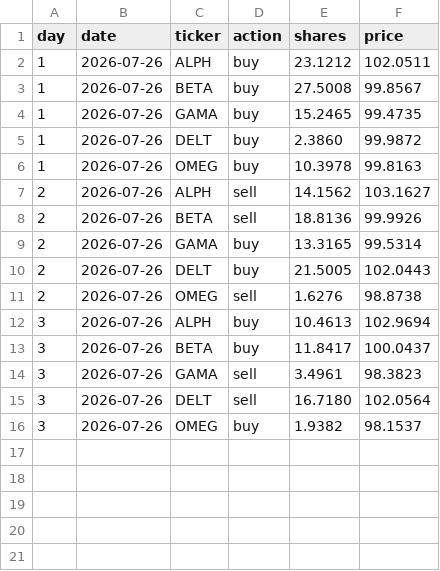
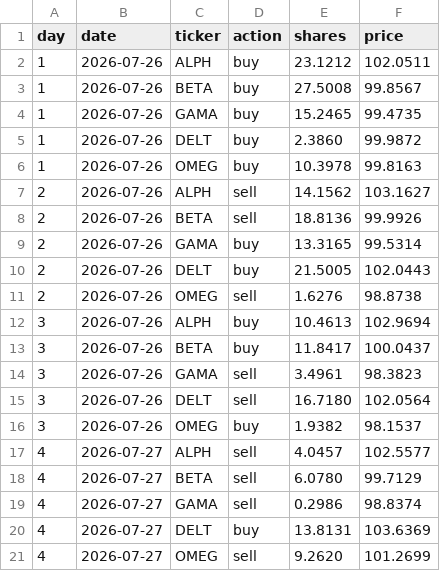
Before and after one commit to thebeardedmild/hello-world, a CSV file: finance fun/data/ledger/random_walker.csv, drawn as a sheet; the diff names each change by its address in the sheet, - before the commit and + after, or states it on an @@ line.

```diff
--- a/finance fun/data/ledger/random_walker.csv
+++ b/finance fun/data/ledger/random_walker.csv
+row 17: 4 | 2026-07-27 | ALPH | sell | 4.0457 | 102.5577
+row 18: 4 | 2026-07-27 | BETA | sell | 6.0780 | 99.7129
+row 19: 4 | 2026-07-27 | GAMA | sell | 0.2986 | 98.8374
+row 20: 4 | 2026-07-27 | DELT | buy | 13.8131 | 103.6369
+row 21: 4 | 2026-07-27 | OMEG | sell | 9.2620 | 101.2699
```
Also changed, not shown: finance fun/data/ledger/equal_weight_rebalancer.csv, finance fun/data/ledger/mean_reversion.csv, 7 other files.
